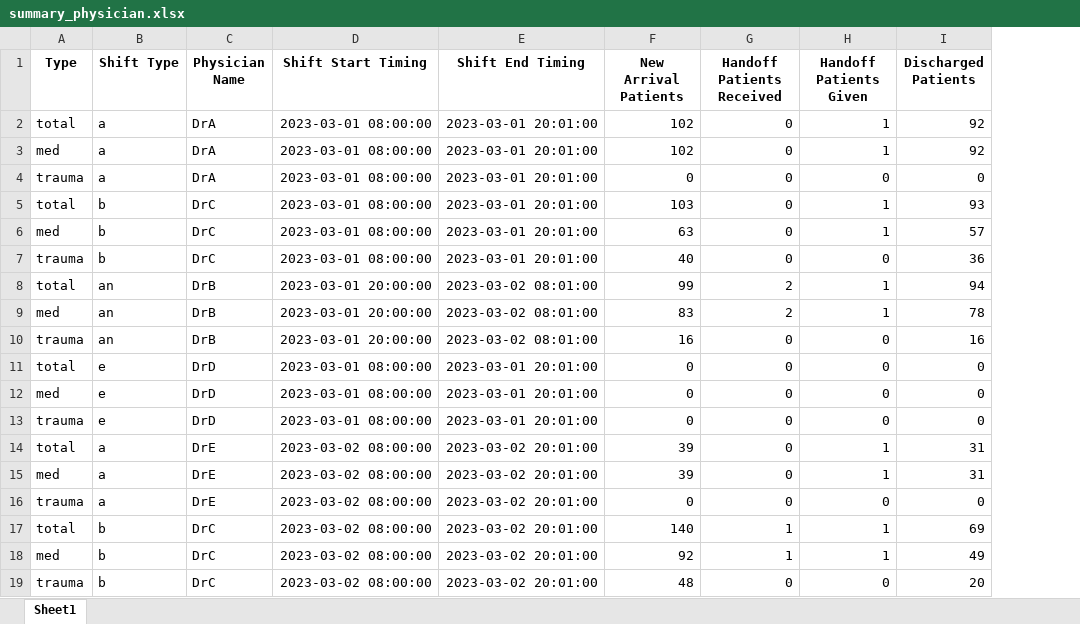
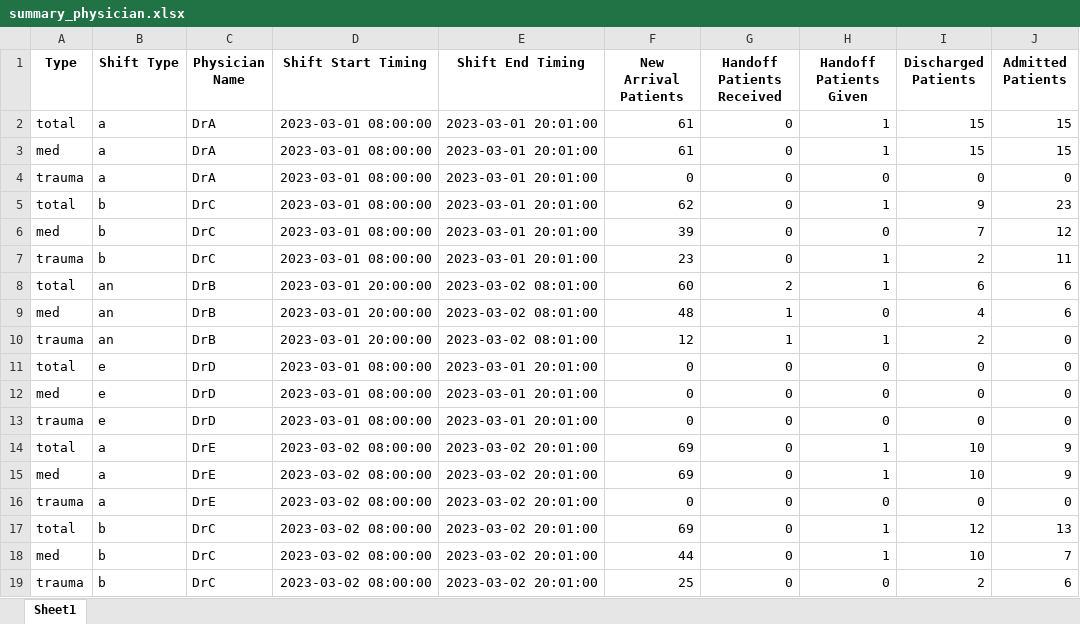
Before and after one commit to wicebing/SimulationER, an Excel workbook: results/summary_physician.xlsx, sheet Sheet1, drawn as a sheet; only a part is shown; values as stored, in another font and other column widths than the file's, no borders; the diff covers the shown part only; the diff names each change by its address in the sheet, - before the commit and + after, or states it on an @@ line.

```diff
--- a/results/summary_physician.xlsx (sheet Sheet1)
+++ b/results/summary_physician.xlsx (sheet Sheet1)
+column J (Admitted Patients), rows 2-19: 15 | 15 | 0 | 23 | 12 | 11 | 6 | 6 | 0 | 0 | 0 | 0 | 9 | 9 | 0 | 13 | 7 | 6
-F2:F3 (New Arrival Patients): 102
+F2:F3 (New Arrival Patients): 61
-I2:I3 (Discharged Patients): 92
+I2:I3 (Discharged Patients): 15
-F5 (New Arrival Patients): 103
+F5 (New Arrival Patients): 62
-I5 (Discharged Patients): 93
+I5 (Discharged Patients): 9
-F6 (New Arrival Patients): 63
+F6 (New Arrival Patients): 39
-H6 (Handoff Patients Given): 1
+H6 (Handoff Patients Given): 0
-I6 (Discharged Patients): 57
+I6 (Discharged Patients): 7
-F7 (New Arrival Patients): 40
+F7 (New Arrival Patients): 23
-H7 (Handoff Patients Given): 0
+H7 (Handoff Patients Given): 1
-I7 (Discharged Patients): 36
+I7 (Discharged Patients): 2
-F8 (New Arrival Patients): 99
+F8 (New Arrival Patients): 60
-I8 (Discharged Patients): 94
+I8 (Discharged Patients): 6
-F9 (New Arrival Patients): 83
+F9 (New Arrival Patients): 48
-G9 (Handoff Patients Received): 2
+G9 (Handoff Patients Received): 1
-H9 (Handoff Patients Given): 1
+H9 (Handoff Patients Given): 0
-I9 (Discharged Patients): 78
+I9 (Discharged Patients): 4
-F10 (New Arrival Patients): 16
+F10 (New Arrival Patients): 12
-G10 (Handoff Patients Received): 0
+G10 (Handoff Patients Received): 1
-H10 (Handoff Patients Given): 0
+H10 (Handoff Patients Given): 1
-I10 (Discharged Patients): 16
+I10 (Discharged Patients): 2
-F14:F15 (New Arrival Patients): 39
+F14:F15 (New Arrival Patients): 69
-I14:I15 (Discharged Patients): 31
+I14:I15 (Discharged Patients): 10
-F17 (New Arrival Patients): 140
+F17 (New Arrival Patients): 69
-G17:G18 (Handoff Patients Received): 1
+G17:G18 (Handoff Patients Received): 0
-I17 (Discharged Patients): 69
+I17 (Discharged Patients): 12
-F18 (New Arrival Patients): 92
+F18 (New Arrival Patients): 44
-I18 (Discharged Patients): 49
+I18 (Discharged Patients): 10
-F19 (New Arrival Patients): 48
+F19 (New Arrival Patients): 25
-I19 (Discharged Patients): 20
+I19 (Discharged Patients): 2
```
Also changed, not shown: 88 edited cells elsewhere in this sheet, results/physician_records.xlsx, results/result.xlsx, 7 other files.
